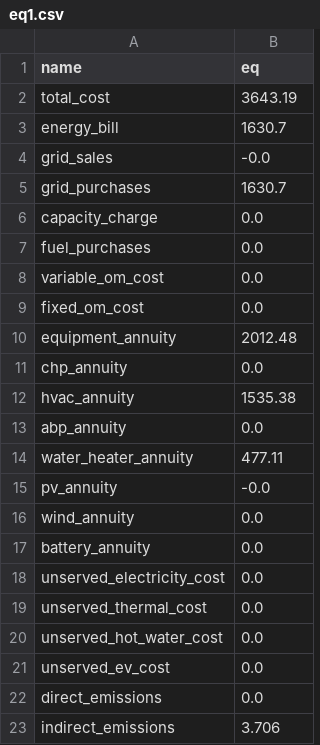
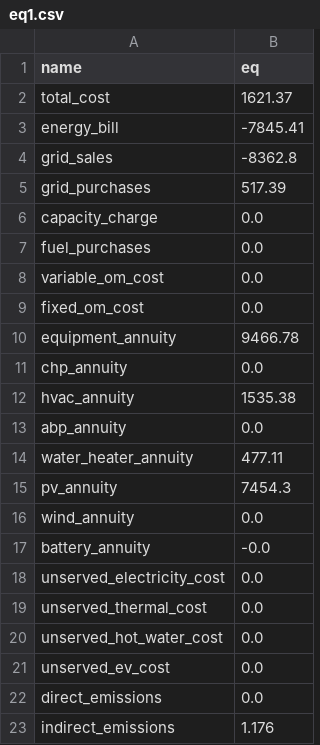
Before and after one commit to MohamedNumair/decarb, a CSV file: examples/investment/out/eq1.csv, drawn as a sheet.

```diff
--- a/examples/investment/out/eq1.csv
+++ b/examples/investment/out/eq1.csv
@@ -1,6 +1,6 @@
 name,eq
-total_cost,3643.19
-energy_bill,1630.7
-grid_sales,-0.0
-grid_purchases,1630.7
+total_cost,1621.37
+energy_bill,-7845.41
+grid_sales,-8362.8
+grid_purchases,517.39
 capacity_charge,0.0
@@ -9,3 +9,3 @@ variable_om_cost,0.0
 fixed_om_cost,0.0
-equipment_annuity,2012.48
+equipment_annuity,9466.78
 chp_annuity,0.0
@@ -14,5 +14,5 @@ abp_annuity,0.0
 water_heater_annuity,477.11
-pv_annuity,-0.0
+pv_annuity,7454.3
 wind_annuity,0.0
-battery_annuity,0.0
+battery_annuity,-0.0
 unserved_electricity_cost,0.0
@@ -22,2 +22,2 @@ unserved_ev_cost,0.0
 direct_emissions,0.0
-indirect_emissions,3.706
+indirect_emissions,1.176
```
Also changed, not shown: examples/annual/out/eq1.csv, examples/annual/out/eq2.csv, 9 other files.
